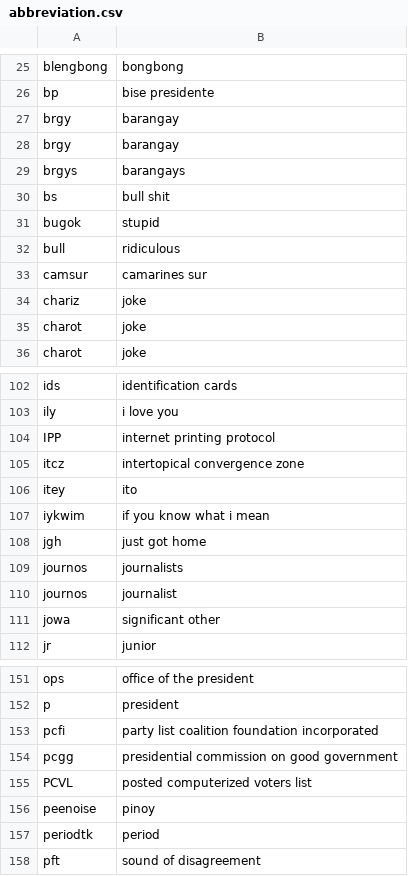
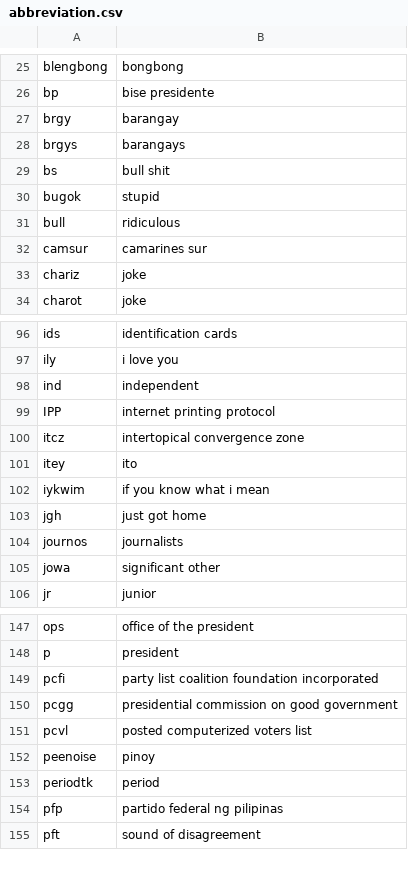
Before and after one commit to julscast/Thesis_2, a CSV file: abbreviation.csv, drawn as a sheet; only a part is shown, gaps mark what is left out; the diff covers the shown part only.

```diff
--- a/abbreviation.csv
+++ b/abbreviation.csv
@@ -27,3 +27,2 @@ bp,bise presidente
 brgy,barangay
-brgy,barangay
 brgys,barangays
@@ -34,3 +33,2 @@ camsur,camarines sur
 chariz,joke
-charot,joke
 charot,joke
@@ -103,2 +97,3 @@ ids,identification cards
 ily,i love you
+ind,independent
 IPP,internet printing protocol
@@ -109,3 +104,2 @@ jgh,just got home
 journos,journalists
-journos,journalist
 jowa,significant other
@@ -154,5 +150,6 @@ pcfi,party list coalition foundation incorporated
 pcgg,presidential commission on good government
-PCVL,posted computerized voters list
+pcvl,posted computerized voters list
 peenoise,pinoy
 periodtk,period
+pfp,partido federal ng pilipinas
 pft,sound of disagreement
```
Also changed, not shown: 2 added rows, 4 removed rows and 13 edited cells elsewhere in this file, 2 other files.
